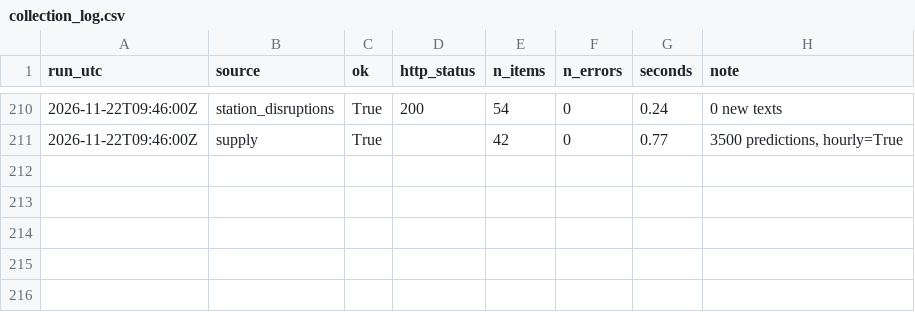
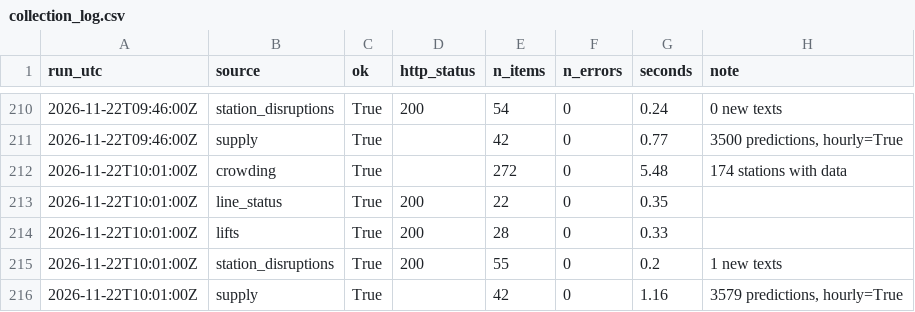
Before and after one commit to IbrahimJahwari/IbrahimJahwari.github.io, a CSV file: raw/2026-11-22/collection_log.csv, drawn as a sheet; only a part is shown, gaps mark what is left out.

```diff
--- a/raw/2026-11-22/collection_log.csv
+++ b/raw/2026-11-22/collection_log.csv
@@ -211 +211,6 @@ run_utc,source,ok,http_status,n_items,n_errors,seconds,note
 2026-11-22T09:46:00Z,supply,True,,42,0,0.77,"3500 predictions, hourly=True"
+2026-11-22T10:01:00Z,crowding,True,,272,0,5.48,174 stations with data
+2026-11-22T10:01:00Z,line_status,True,200,22,0,0.35,
+2026-11-22T10:01:00Z,lifts,True,200,28,0,0.33,
+2026-11-22T10:01:00Z,station_disruptions,True,200,55,0,0.2,1 new texts
+2026-11-22T10:01:00Z,supply,True,,42,0,1.16,"3579 predictions, hourly=True"
```
Also changed, not shown: raw/2026-11-22/line_status.csv, raw/2026-11-22/line_supply.csv, 7 other files.
